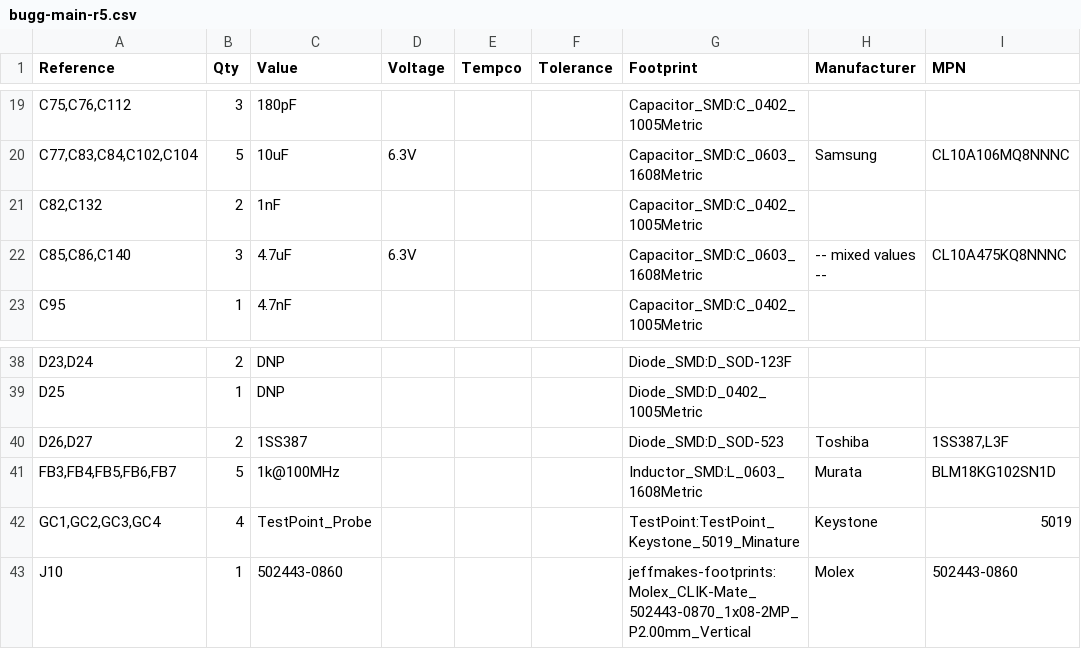
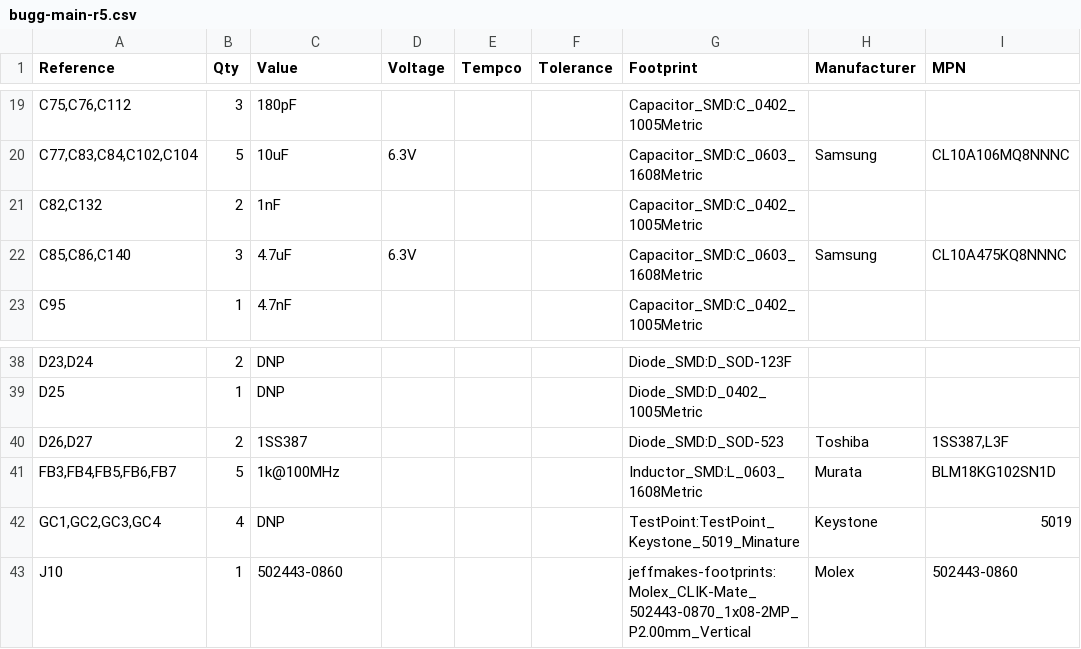
Before and after one commit to bugg-resources/bugg-hardware-main, a CSV file: r5/build/bugg-main-r5-bom/bugg-main-r5.csv, drawn as a sheet; only a part is shown, gaps mark what is left out; the diff names each change by its address in the sheet, - before the commit and + after, or states it on an @@ line.

```diff
--- a/r5/build/bugg-main-r5-bom/bugg-main-r5.csv
+++ b/r5/build/bugg-main-r5-bom/bugg-main-r5.csv
-H22 (Manufacturer): -- mixed values --
+H22 (Manufacturer): Samsung
-C42 (Value): TestPoint_Probe
+C42 (Value): DNP
```
Also changed, not shown: 1 other file.
